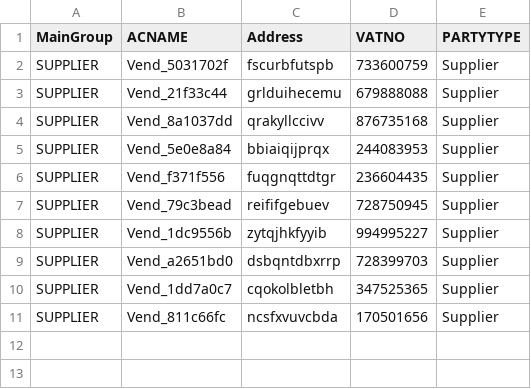
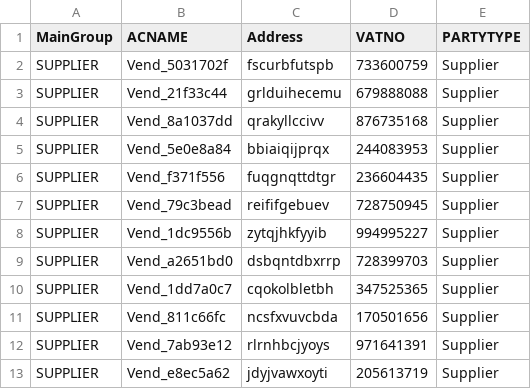
Before and after one commit to Unknown3369/Playwright-Practice-IMS, a CSV file: vendors.csv, drawn as a sheet; the diff names each change by its address in the sheet, - before the commit and + after, or states it on an @@ line.

```diff
--- a/vendors.csv
+++ b/vendors.csv
+row 12: SUPPLIER | Vend_7ab93e12 | rlrnhbcjyoys | 971641391 | Supplier
+row 13: SUPPLIER | Vend_e8ec5a62 | jdyjvawxoyti | 205613719 | Supplier
```
Also changed, not shown: product_details.csv, 5 other files.
